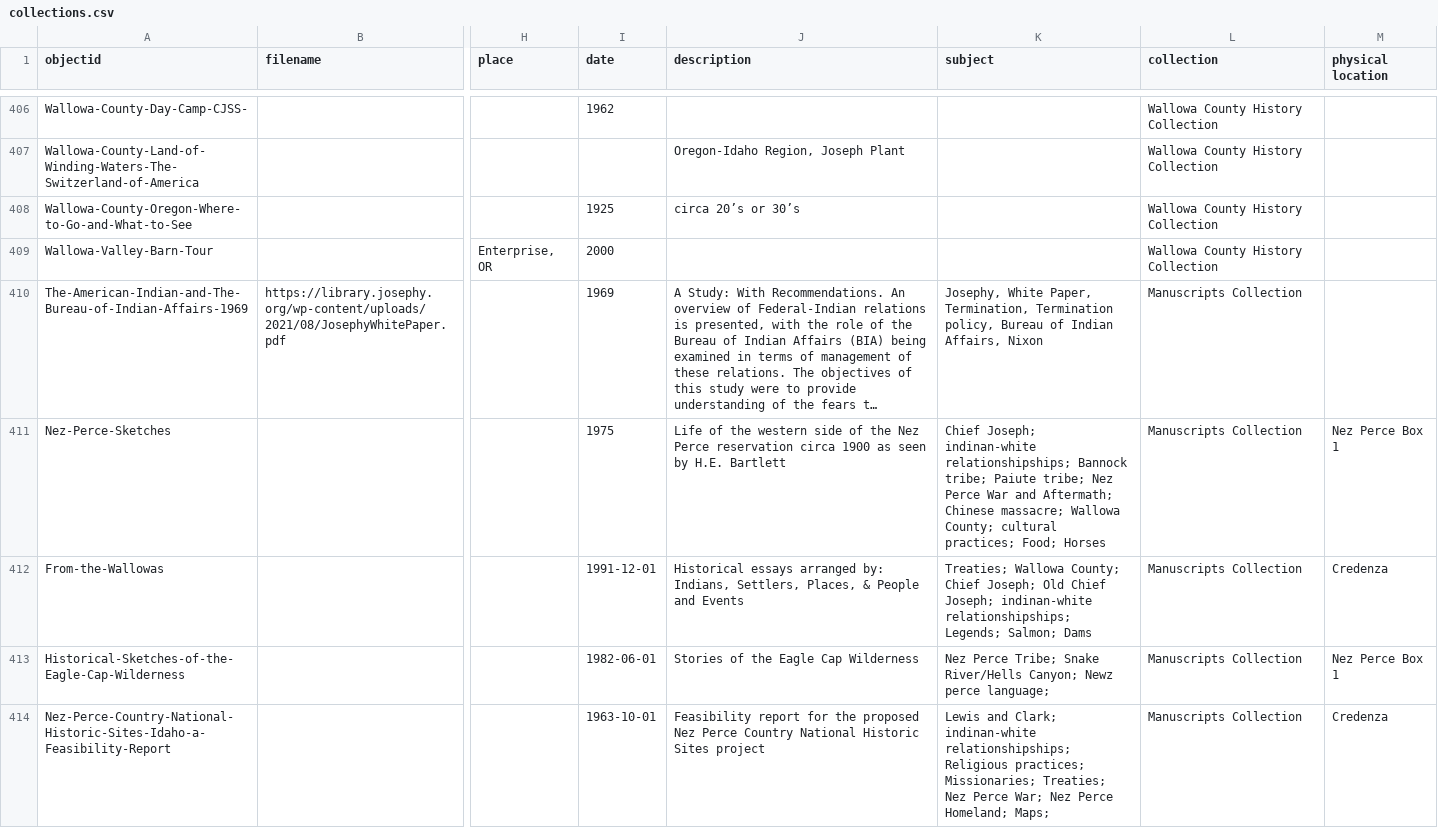
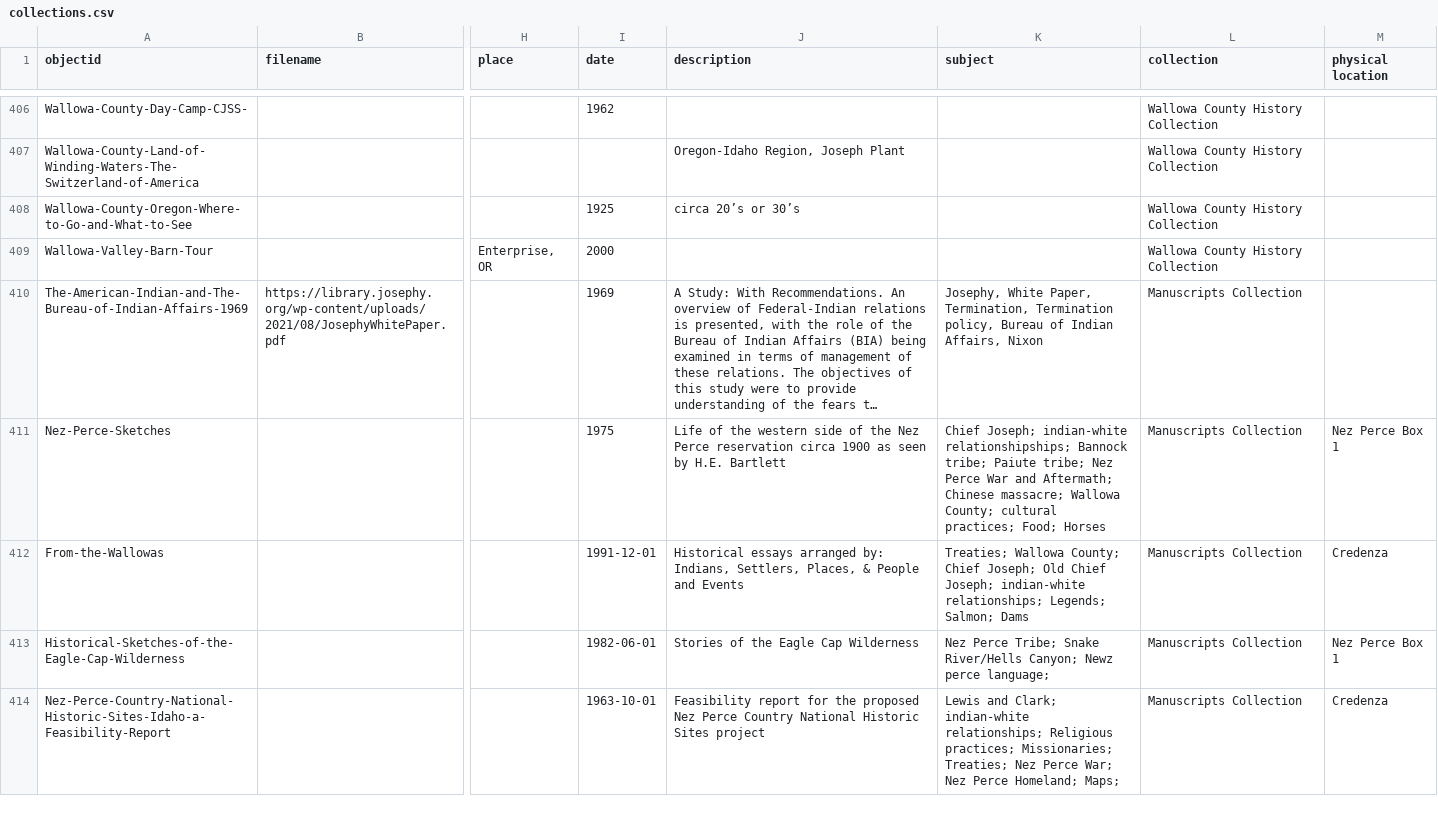
Before and after one commit to josephylibrary/collections, a CSV file: _data/collections.csv, drawn as a sheet; only a part is shown, gaps mark what is left out; long unchanged cells end in …; the diff covers the shown part only; the diff names each change by its address in the sheet, - before the commit and + after, or states it on an @@ line.

Commit message:
Update collections.csv
Matched subjects

```diff
--- a/_data/collections.csv
+++ b/_data/collections.csv
-K411 (subject): Chief Joseph; indinan-white relationshipships; Bannock…
+K411 (subject): Chief Joseph; indian-white relationshipships; Bannock…
-K412 (subject): …Chief Joseph; indinan-white relationshipships; Legends; Salmon;…
+K412 (subject): …Chief Joseph; indian-white relationships; Legends; Salmon;…
-K414 (subject): …and Clark; indinan-white relationshipships; Religious practices;…
+K414 (subject): …and Clark; indian-white relationships; Religious practices;…
```
Also changed, not shown: 29 edited cells elsewhere in this file.
